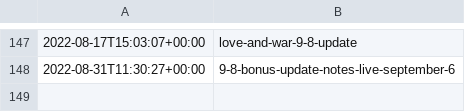
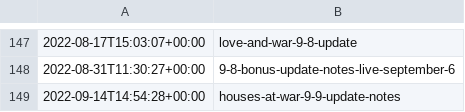
Before and after one commit to sommelon/smitepaper, a CSV file: data/slugs.csv, drawn as a sheet; only a part is shown, gaps mark what is left out; the diff names each change by its address in the sheet, - before the commit and + after, or states it on an @@ line.

Commit message:
Add 9.9 update notes

```diff
--- a/data/slugs.csv
+++ b/data/slugs.csv
+row 149: 2022-09-14T14:54:28+00:00 | houses-at-war-9-9-update-notes
```
Also changed, not shown: 1 other file.
